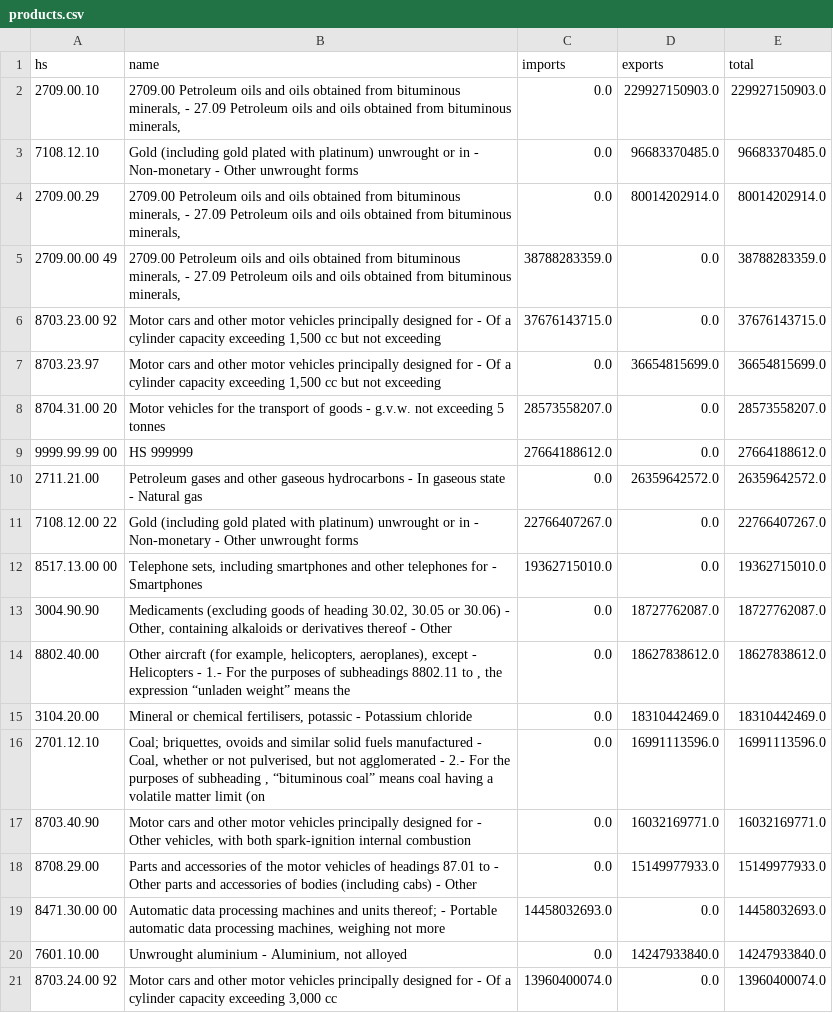
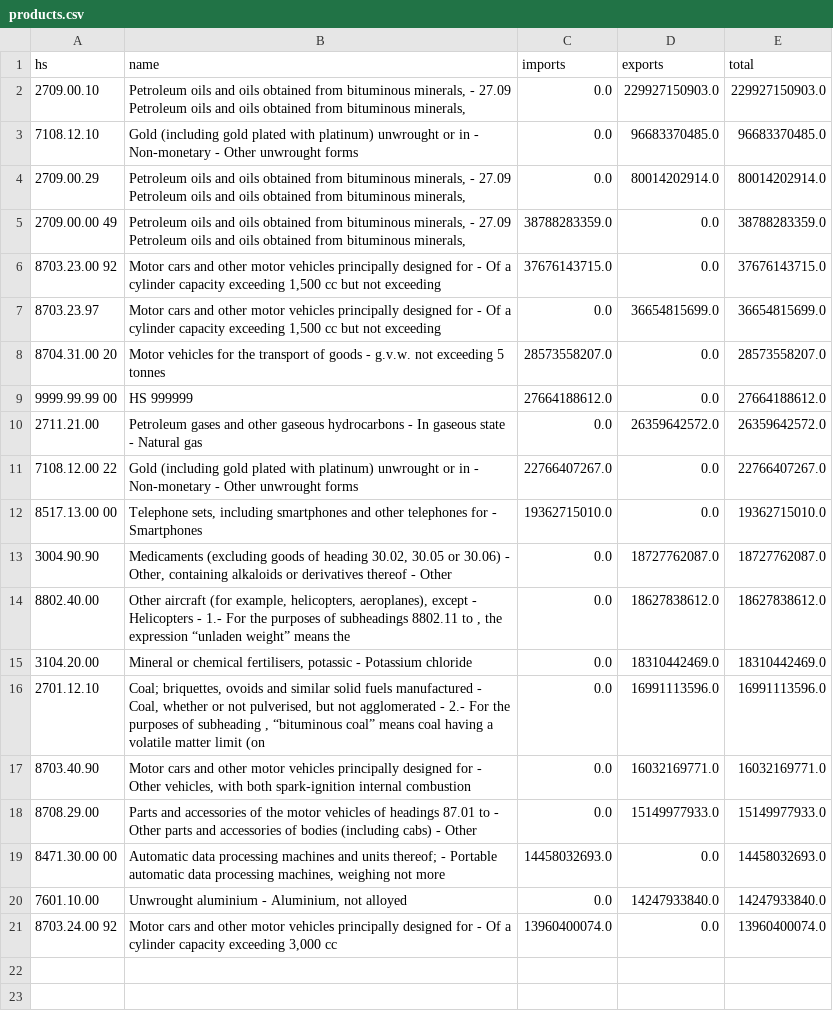
Before and after one commit to WilgnerCH/canada-trade-kpi-lab, a CSV file: data_csv/products.csv, drawn as a sheet.

```diff
--- a/data_csv/products.csv
+++ b/data_csv/products.csv
@@ -1,6 +1,6 @@
 hs,name,imports,exports,total
-2709.00.10,"2709.00 Petroleum oils and oils obtained from bituminous minerals, - 27.09 Petroleum oils and oils obtained from bituminous minerals,",0.0,229927150903.0,229927150903.0
+2709.00.10,"Petroleum oils and oils obtained from bituminous minerals, - 27.09 Petroleum oils and oils obtained from bituminous minerals,",0.0,229927150903.0,229927150903.0
 7108.12.10,Gold (including gold plated with platinum) unwrought or in - Non-monetary - Other unwrought forms,0.0,96683370485.0,96683370485.0
-2709.00.29,"2709.00 Petroleum oils and oils obtained from bituminous minerals, - 27.09 Petroleum oils and oils obtained from bituminous minerals,",0.0,80014202914.0,80014202914.0
-2709.00.00 49,"2709.00 Petroleum oils and oils obtained from bituminous minerals, - 27.09 Petroleum oils and oils obtained from bituminous minerals,",38788283359.0,0.0,38788283359.0
+2709.00.29,"Petroleum oils and oils obtained from bituminous minerals, - 27.09 Petroleum oils and oils obtained from bituminous minerals,",0.0,80014202914.0,80014202914.0
+2709.00.00 49,"Petroleum oils and oils obtained from bituminous minerals, - 27.09 Petroleum oils and oils obtained from bituminous minerals,",38788283359.0,0.0,38788283359.0
 8703.23.00 92,"Motor cars and other motor vehicles principally designed for - Of a cylinder capacity exceeding 1,500 cc but not exceeding",37676143715.0,0.0,37676143715.0
```
Also changed, not shown: 1 other file.
